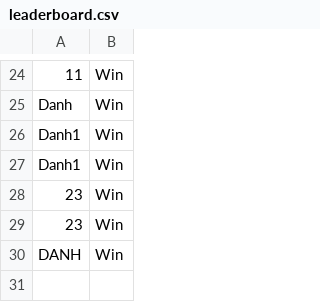
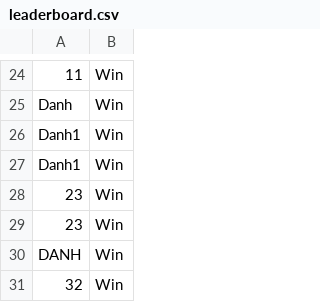
Before and after one commit to HuyHoang04/Caro-pygame, a CSV file: Game/Play/leaderboard.csv, drawn as a sheet; only a part is shown, gaps mark what is left out; the diff names each change by its address in the sheet, - before the commit and + after, or states it on an @@ line.

```diff
--- a/Game/Play/leaderboard.csv
+++ b/Game/Play/leaderboard.csv
+row 31: 32 | Win
```
Also changed, not shown: 1 other file.
